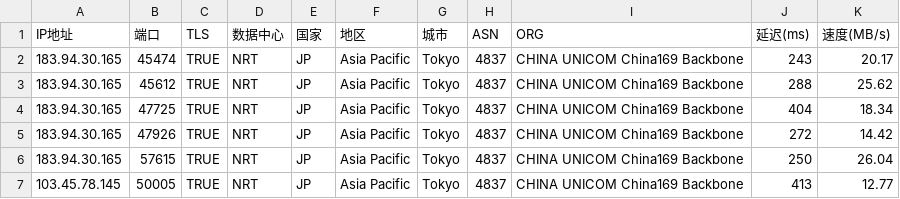
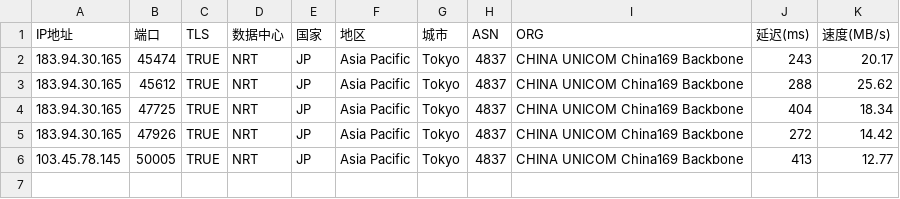
Before and after one commit to mmmOvO/m, a CSV file: 3.csv, drawn as a sheet; the diff names each change by its address in the sheet, - before the commit and + after, or states it on an @@ line.

Commit message:
Add files via upload

```diff
--- a/3.csv
+++ b/3.csv
-row 6: 183.94.30.165 | 57615 | TRUE | NRT | JP | Asia Pacific | Tokyo | 4837 | CHINA UNICOM China169 Backbone | 250 | 26.04
```
